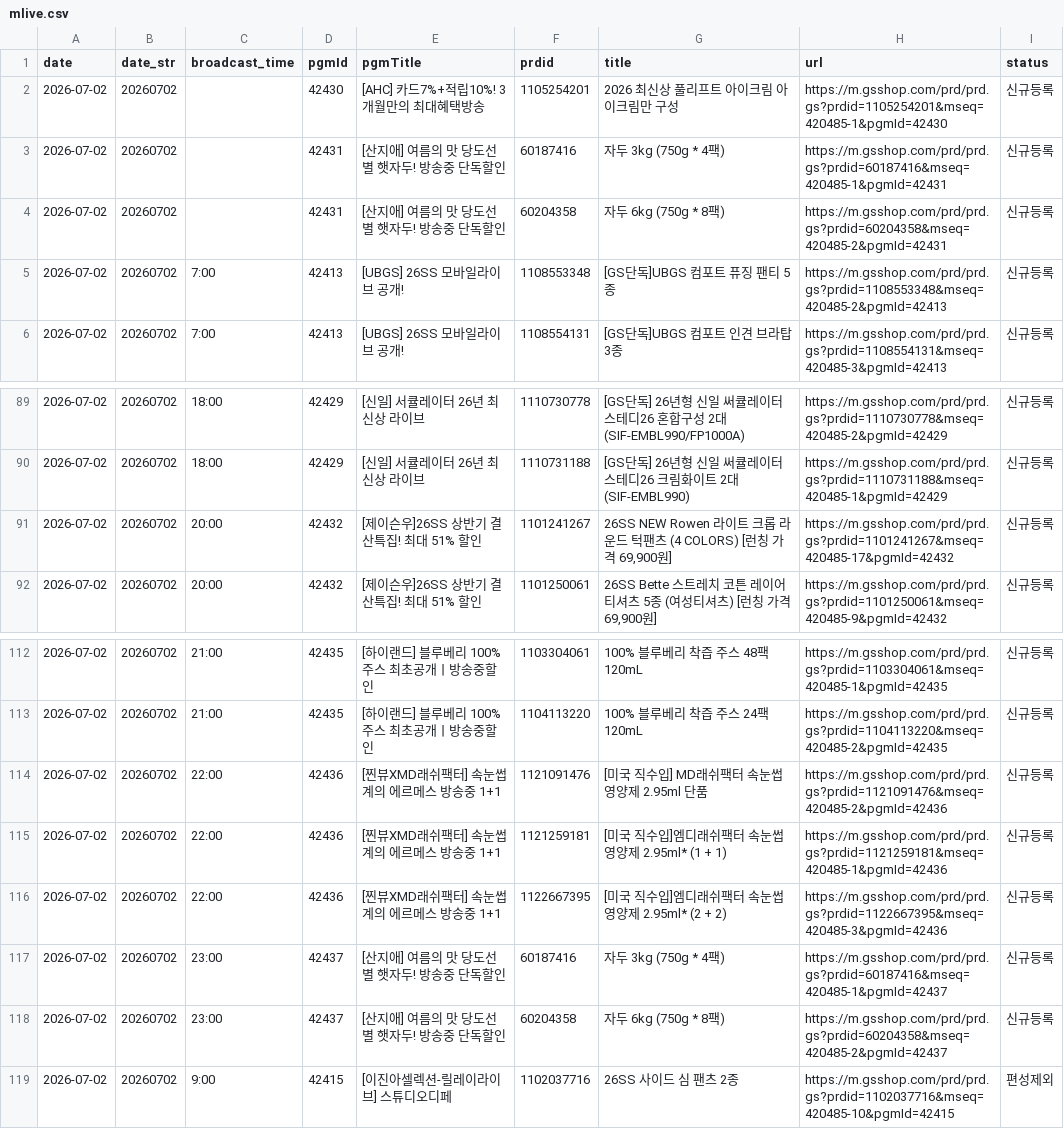
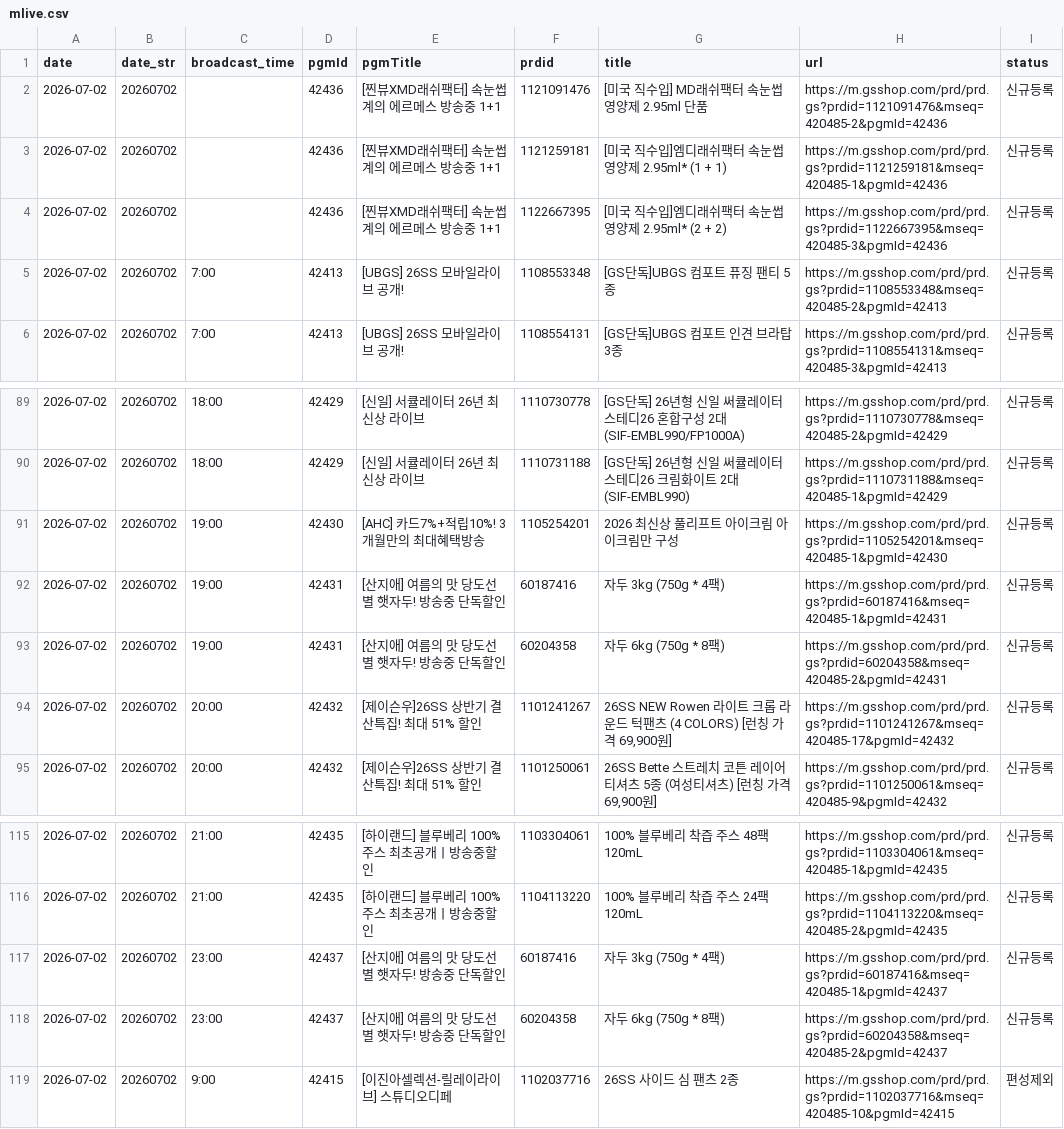
Before and after one commit to poodingcake-hue/GSMOBILE, a CSV file: data/mlive.csv, drawn as a sheet; only a part is shown, gaps mark what is left out.

Commit message:
deploy: 5c7777fad420f7243d7723385fca5ab289df1bc5

```diff
--- a/data/mlive.csv
+++ b/data/mlive.csv
@@ -1,5 +1,5 @@
 date,date_str,broadcast_time,pgmId,pgmTitle,prdid,title,url,status
-2026-07-02,20260702,,42430,[AHC] 카드7%+적립10%! 3개월만의 최대혜택방송,1105254201,2026 최신상 풀리프트 아이크림 아이크림만 구성,https://m.gsshop.com/prd/prd.gs?prdid=1105254201&mseq=420485-1&pgmId=42430,신규등록
-2026-07-02,20260702,,42431,[산지애] 여름의 맛 당도선별 햇자두! 방송중 단독할인,60187416,자두 3kg (750g * 4팩),https://m.gsshop.com/prd/prd.gs?prdid=60187416&mseq=420485-1&pgmId=42431,신규등록
-2026-07-02,20260702,,42431,[산지애] 여름의 맛 당도선별 햇자두! 방송중 단독할인,60204358,자두 6kg (750g * 8팩),https://m.gsshop.com/prd/prd.gs?prdid=60204358&mseq=420485-2&pgmId=42431,신규등록
+2026-07-02,20260702,,42436,[찐뷰XMD래쉬팩터] 속눈썹계의 에르메스 방송중 1+1,1121091476,[미국 직수입] MD래쉬팩터 속눈썹 영양제 2.95ml 단품,https://m.gsshop.com/prd/prd.gs?prdid=1121091476&mseq=420485-2&pgmId=42436,신규등록
+2026-07-02,20260702,,42436,[찐뷰XMD래쉬팩터] 속눈썹계의 에르메스 방송중 1+1,1121259181,[미국 직수입]엠디래쉬팩터 속눈썹 영양제 2.95ml* (1 + 1),https://m.gsshop.com/prd/prd.gs?prdid=1121259181&mseq=420485-1&pgmId=42436,신규등록
+2026-07-02,20260702,,42436,[찐뷰XMD래쉬팩터] 속눈썹계의 에르메스 방송중 1+1,1122667395,[미국 직수입]엠디래쉬팩터 속눈썹 영양제 2.95ml* (2 + 2),https://m.gsshop.com/prd/prd.gs?prdid=1122667395&mseq=420485-3&pgmId=42436,신규등록
 2026-07-02,20260702,7:00,42413,[UBGS] 26SS 모바일라이브 공개!,1108553348,[GS단독]UBGS 컴포트 퓨징 팬티 5종,https://m.gsshop.com/prd/prd.gs?prdid=1108553348&mseq=420485-2&pgmId=42413,신규등록
@@ -90,2 +90,5 @@
 2026-07-02,20260702,18:00,42429,[신일] 서큘레이터 26년 최신상 라이브,1110731188,[GS단독] 26년형 신일 써큘레이터 스테디26 크림화이트 2대 (SIF-EMBL990),https://m.gsshop.com/prd/prd.gs?prdid=1110731188&mseq=420485-1&pgmId=42429,신규등록
+2026-07-02,20260702,19:00,42430,[AHC] 카드7%+적립10%! 3개월만의 최대혜택방송,1105254201,2026 최신상 풀리프트 아이크림 아이크림만 구성,https://m.gsshop.com/prd/prd.gs?prdid=1105254201&mseq=420485-1&pgmId=42430,신규등록
+2026-07-02,20260702,19:00,42431,[산지애] 여름의 맛 당도선별 햇자두! 방송중 단독할인,60187416,자두 3kg (750g * 4팩),https://m.gsshop.com/prd/prd.gs?prdid=60187416&mseq=420485-1&pgmId=42431,신규등록
+2026-07-02,20260702,19:00,42431,[산지애] 여름의 맛 당도선별 햇자두! 방송중 단독할인,60204358,자두 6kg (750g * 8팩),https://m.gsshop.com/prd/prd.gs?prdid=60204358&mseq=420485-2&pgmId=42431,신규등록
 2026-07-02,20260702,20:00,42432,[제이슨우]26SS 상반기 결산특집! 최대 51% 할인,1101241267,"26SS NEW Rowen 라이트 크롭 라운드 턱팬츠 (4 COLORS) [런칭 가격 69,900원]",https://m.gsshop.com/prd/prd.gs?prdid=1101241267&mseq=420485-17&pgmId=42432,신규등록
@@ -113,5 +116,2 @@
 2026-07-02,20260702,21:00,42435,[하이랜드] 블루베리 100% 주스 최초공개ㅣ방송중할인,1104113220,100% 블루베리 착즙 주스 24팩 120mL,https://m.gsshop.com/prd/prd.gs?prdid=1104113220&mseq=420485-2&pgmId=42435,신규등록
-2026-07-02,20260702,22:00,42436,[찐뷰XMD래쉬팩터] 속눈썹계의 에르메스 방송중 1+1,1121091476,[미국 직수입] MD래쉬팩터 속눈썹 영양제 2.95ml 단품,https://m.gsshop.com/prd/prd.gs?prdid=1121091476&mseq=420485-2&pgmId=42436,신규등록
-2026-07-02,20260702,22:00,42436,[찐뷰XMD래쉬팩터] 속눈썹계의 에르메스 방송중 1+1,1121259181,[미국 직수입]엠디래쉬팩터 속눈썹 영양제 2.95ml* (1 + 1),https://m.gsshop.com/prd/prd.gs?prdid=1121259181&mseq=420485-1&pgmId=42436,신규등록
-2026-07-02,20260702,22:00,42436,[찐뷰XMD래쉬팩터] 속눈썹계의 에르메스 방송중 1+1,1122667395,[미국 직수입]엠디래쉬팩터 속눈썹 영양제 2.95ml* (2 + 2),https://m.gsshop.com/prd/prd.gs?prdid=1122667395&mseq=420485-3&pgmId=42436,신규등록
 2026-07-02,20260702,23:00,42437,[산지애] 여름의 맛 당도선별 햇자두! 방송중 단독할인,60187416,자두 3kg (750g * 4팩),https://m.gsshop.com/prd/prd.gs?prdid=60187416&mseq=420485-1&pgmId=42437,신규등록
```
